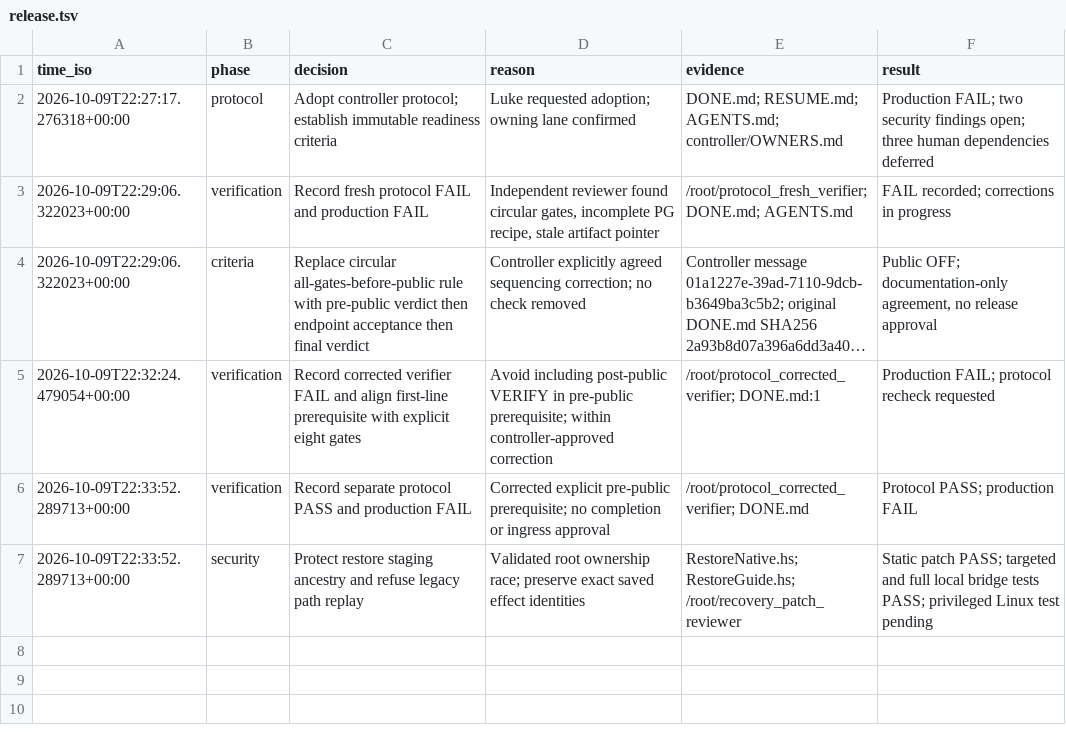
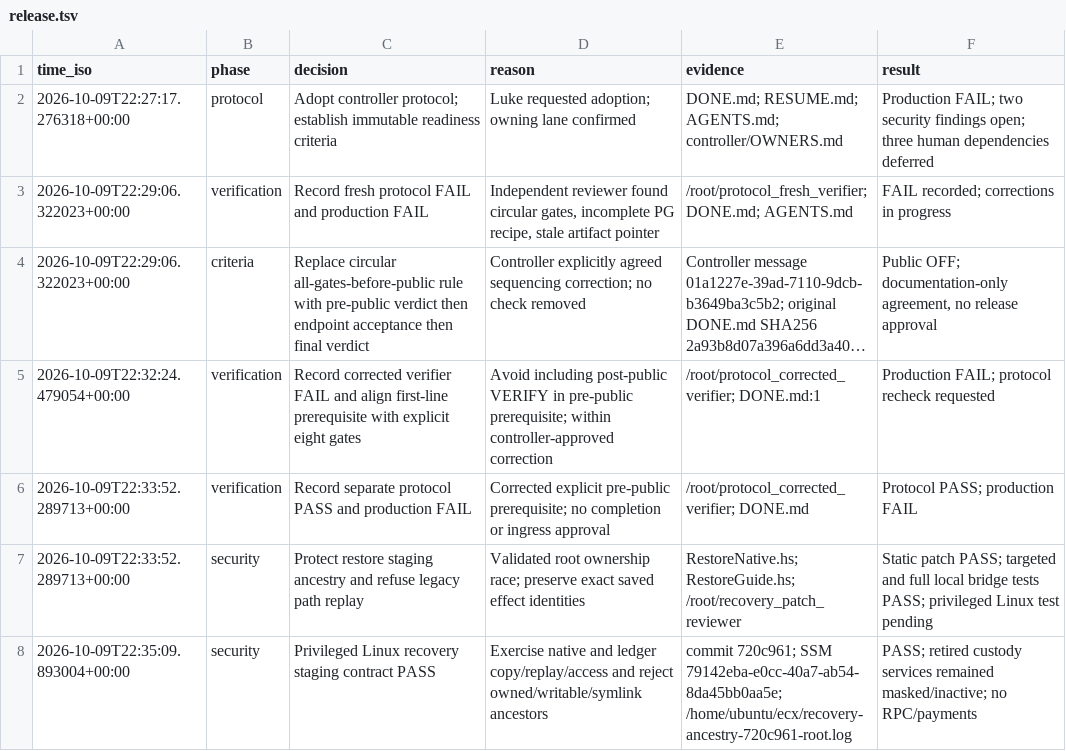
Before and after one commit to freewillydev/ecx-solana-bridge, a TSV file: .audit/release.tsv, drawn as a sheet; long unchanged cells end in ….

Commit message:
Record privileged recovery staging acceptance and remaining gates

```diff
--- a/.audit/release.tsv
+++ b/.audit/release.tsv
@@ -7 +7,2 @@ time_iso	phase	decision	reason	evidence	result
 2026-10-09T22:33:52.289713+00:00	security	Protect restore staging ancestry and refuse legacy path replay	Validated root ownership race; preserve exact saved effect identities	RestoreNative.hs; RestoreGuide.hs; /root/recovery_patch_reviewer	Static patch PASS; targeted and full local bridge tests PASS; privileged Linux test pending
+2026-10-09T22:35:09.893004+00:00	security	Privileged Linux recovery staging contract PASS	Exercise native and ledger copy/replay/access and reject owned/writable/symlink ancestors	commit 720c961; SSM 79142eba-e0cc-40a7-ab54-8da45bb0aa5e; /home/ubuntu/ecx/recovery-ancestry-720c961-root.log	PASS; retired custody services remained masked/inactive; no RPC/payments
```
Also changed, not shown: 2 other files.
